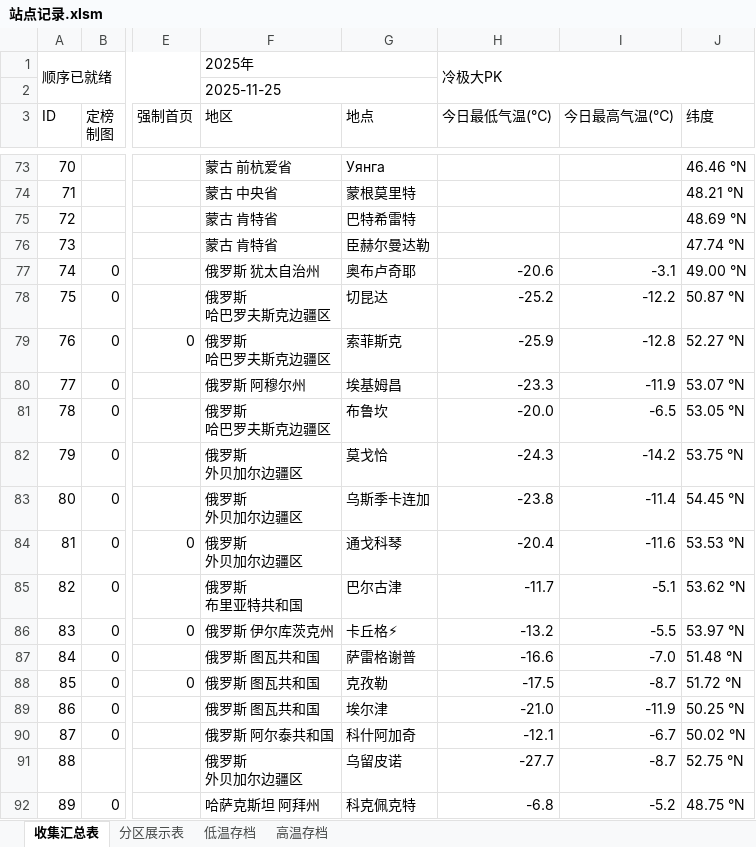
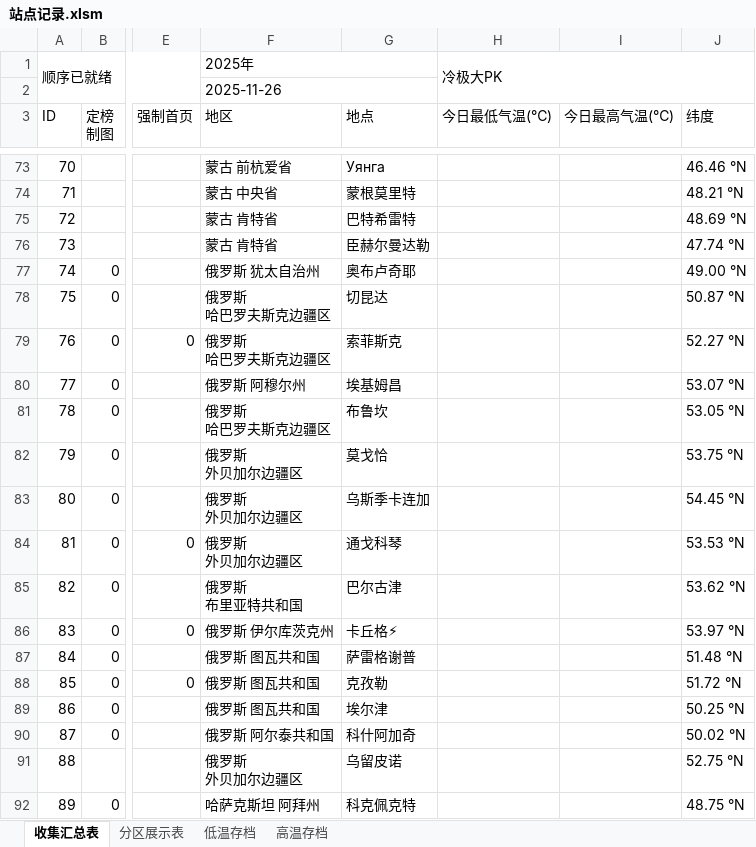
Before and after one commit to qkvkql/default, an Excel workbook: 气象/站点记录.xlsm, sheet 收集汇总表, drawn as a sheet; only a part is shown, gaps mark what is left out; values as stored, in another font and other column widths than the file's, no cell formats; the diff covers the shown part only; the diff names each change by its address in the sheet, - before the commit and + after, or states it on an @@ line.

```diff
--- a/气象/站点记录.xlsm (sheet 收集汇总表)
+++ b/气象/站点记录.xlsm (sheet 收集汇总表)
-F2 (地区): 2025-11-25
+F2 (地区): 2025-11-26
-H77 (今日最低气温(℃)): -20.6
+H77 (今日最低气温(℃)): (empty)
-I77 (今日最高气温(℃)): -3.1
+I77 (今日最高气温(℃)): (empty)
-H78 (今日最低气温(℃)): -25.2
+H78 (今日最低气温(℃)): (empty)
-I78 (今日最高气温(℃)): -12.2
+I78 (今日最高气温(℃)): (empty)
-H79 (今日最低气温(℃)): -25.9
+H79 (今日最低气温(℃)): (empty)
-I79 (今日最高气温(℃)): -12.8
+I79 (今日最高气温(℃)): (empty)
-H80 (今日最低气温(℃)): -23.3
+H80 (今日最低气温(℃)): (empty)
-I80 (今日最高气温(℃)): -11.9
+I80 (今日最高气温(℃)): (empty)
-H81 (今日最低气温(℃)): -20.0
+H81 (今日最低气温(℃)): (empty)
-I81 (今日最高气温(℃)): -6.5
+I81 (今日最高气温(℃)): (empty)
-H82 (今日最低气温(℃)): -24.3
+H82 (今日最低气温(℃)): (empty)
-I82 (今日最高气温(℃)): -14.2
+I82 (今日最高气温(℃)): (empty)
-H83 (今日最低气温(℃)): -23.8
+H83 (今日最低气温(℃)): (empty)
-I83 (今日最高气温(℃)): -11.4
+I83 (今日最高气温(℃)): (empty)
-H84 (今日最低气温(℃)): -20.4
+H84 (今日最低气温(℃)): (empty)
-I84 (今日最高气温(℃)): -11.6
+I84 (今日最高气温(℃)): (empty)
-H85 (今日最低气温(℃)): -11.7
+H85 (今日最低气温(℃)): (empty)
-I85 (今日最高气温(℃)): -5.1
+I85 (今日最高气温(℃)): (empty)
-H86 (今日最低气温(℃)): -13.2
+H86 (今日最低气温(℃)): (empty)
-I86 (今日最高气温(℃)): -5.5
+I86 (今日最高气温(℃)): (empty)
-H87 (今日最低气温(℃)): -16.6
+H87 (今日最低气温(℃)): (empty)
-I87 (今日最高气温(℃)): -7.0
+I87 (今日最高气温(℃)): (empty)
-H88 (今日最低气温(℃)): -17.5
+H88 (今日最低气温(℃)): (empty)
-I88 (今日最高气温(℃)): -8.7
+I88 (今日最高气温(℃)): (empty)
-H89 (今日最低气温(℃)): -21.0
+H89 (今日最低气温(℃)): (empty)
-I89 (今日最高气温(℃)): -11.9
+I89 (今日最高气温(℃)): (empty)
-H90 (今日最低气温(℃)): -12.1
+H90 (今日最低气温(℃)): (empty)
-I90 (今日最高气温(℃)): -6.7
+I90 (今日最高气温(℃)): (empty)
-H91 (今日最低气温(℃)): -27.7
+H91 (今日最低气温(℃)): (empty)
-I91 (今日最高气温(℃)): -8.7
+I91 (今日最高气温(℃)): (empty)
-H92 (今日最低气温(℃)): -6.8
+H92 (今日最低气温(℃)): (empty)
-I92 (今日最高气温(℃)): -5.2
+I92 (今日最高气温(℃)): (empty)
```
Also changed, not shown: 287 edited cells elsewhere in this sheet, sheet 高温存档, sheet 低温存档, cell formats, 气象/For_Python_站点信息和记录.xlsx, 11 other files.
